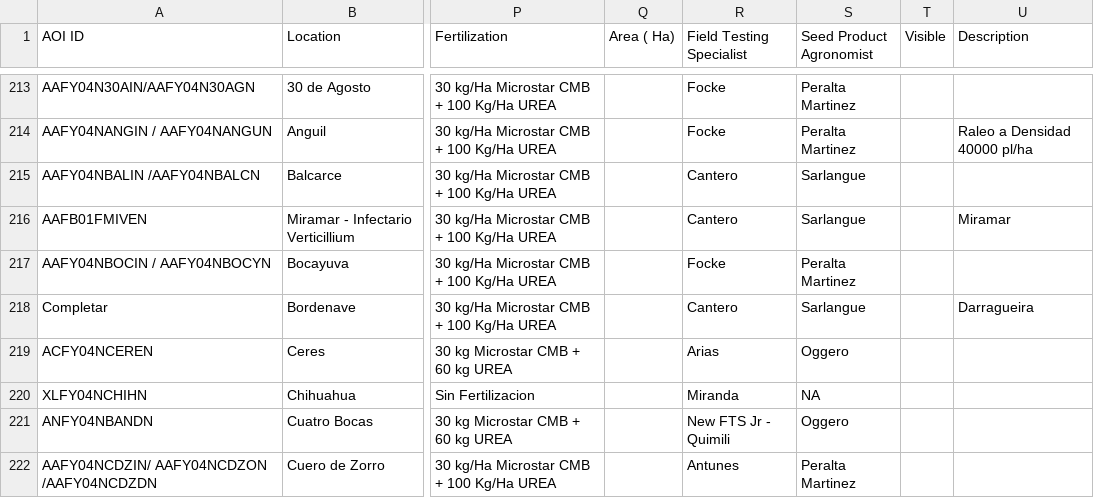
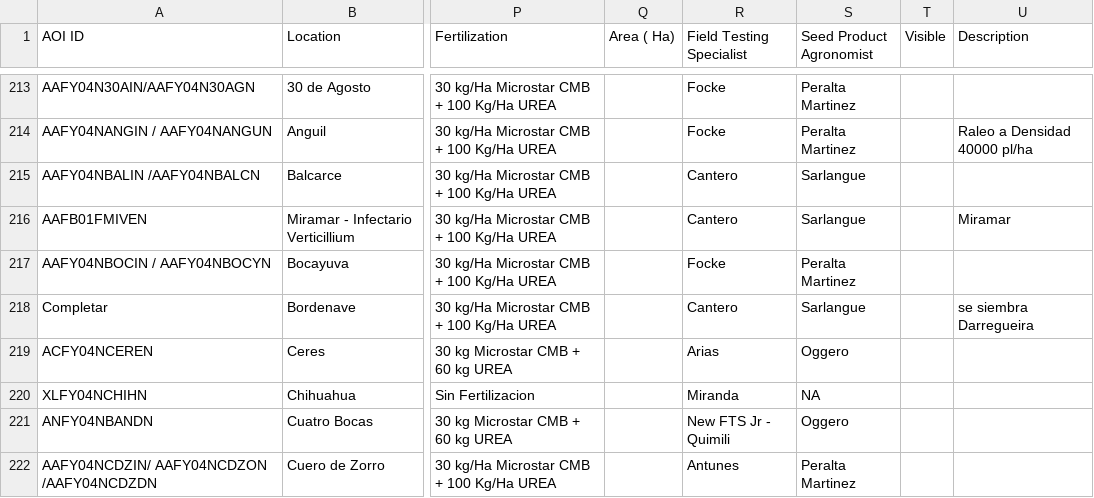
Before and after one commit to LAAR-TESTING-AR/field-trial-master-platform, a CSV file: Sitios_test.csv, drawn as a sheet; only a part is shown, gaps mark what is left out; the diff names each change by its address in the sheet, - before the commit and + after, or states it on an @@ line.

Commit message:
Actualizacion automatica de Sitios.csv desde SharePoint

```diff
--- a/Sitios_test.csv
+++ b/Sitios_test.csv
-U218 (Description): Darragueira
+U218 (Description): se siembra Darregueira
```
